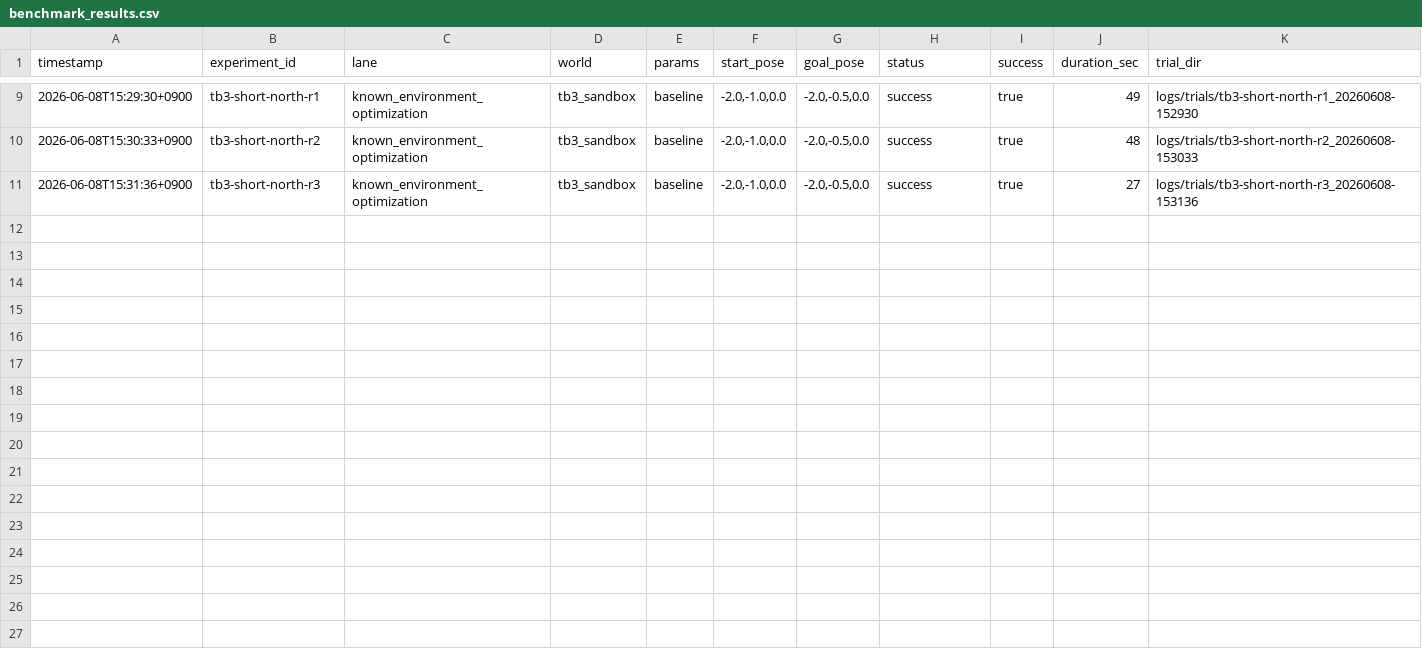
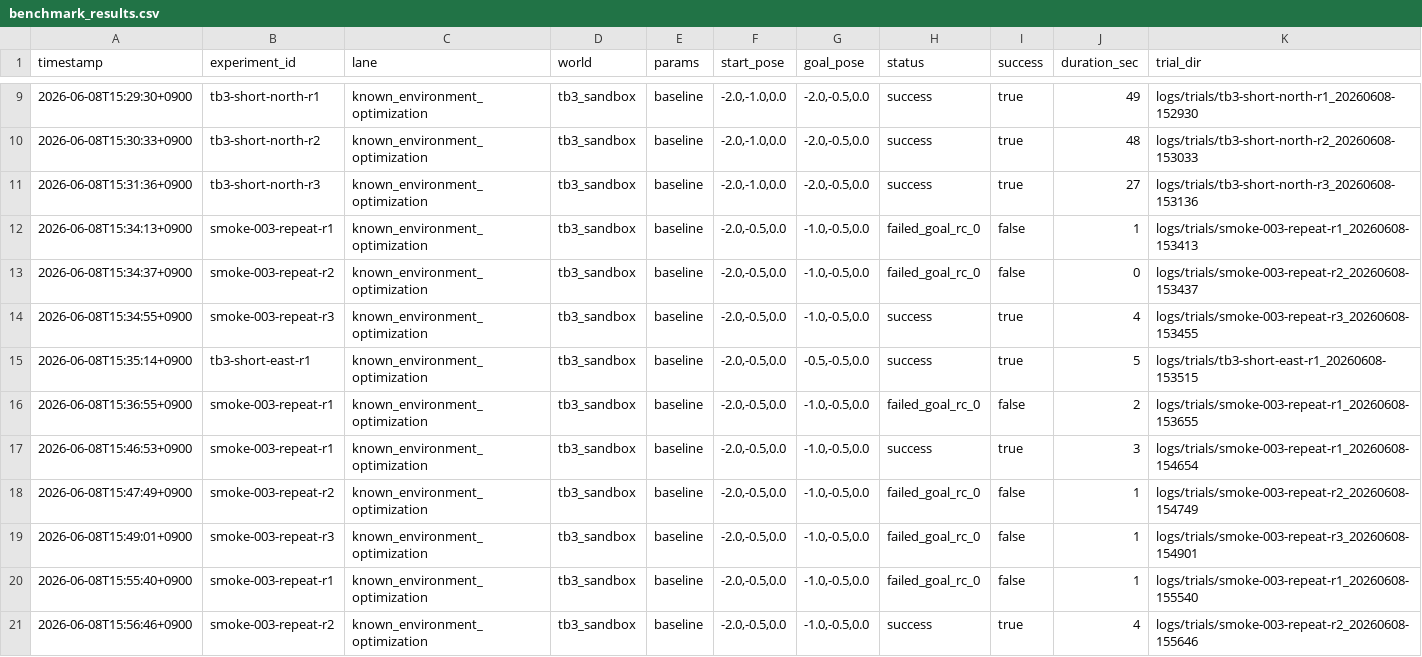
Before and after one commit to Saisei2004/gazebo-nav2-lab, a CSV file: nav2_lab/reports/benchmark_results.csv, drawn as a sheet; only a part is shown, gaps mark what is left out.

Commit message:
stabilize nav2 repeated trial execution

```diff
--- a/nav2_lab/reports/benchmark_results.csv
+++ b/nav2_lab/reports/benchmark_results.csv
@@ -11 +11,11 @@ timestamp,experiment_id,lane,world,params,start_pose,goal_pose,status,success,du
 2026-06-08T15:31:36+0900,tb3-short-north-r3,known_environment_optimization,tb3_sandbox,baseline,"-2.0,-1.0,0.0","-2.0,-0.5,0.0",success,true,27,logs/trials/tb3-short-north-r3_20260608-153136
+2026-06-08T15:34:13+0900,smoke-003-repeat-r1,known_environment_optimization,tb3_sandbox,baseline,"-2.0,-0.5,0.0","-1.0,-0.5,0.0",failed_goal_rc_0,false,1,logs/trials/smoke-003-repeat-r1_20260608-153413
+2026-06-08T15:34:37+0900,smoke-003-repeat-r2,known_environment_optimization,tb3_sandbox,baseline,"-2.0,-0.5,0.0","-1.0,-0.5,0.0",failed_goal_rc_0,false,0,logs/trials/smoke-003-repeat-r2_20260608-153437
+2026-06-08T15:34:55+0900,smoke-003-repeat-r3,known_environment_optimization,tb3_sandbox,baseline,"-2.0,-0.5,0.0","-1.0,-0.5,0.0",success,true,4,logs/trials/smoke-003-repeat-r3_20260608-153455
+2026-06-08T15:35:14+0900,tb3-short-east-r1,known_environment_optimization,tb3_sandbox,baseline,"-2.0,-0.5,0.0","-0.5,-0.5,0.0",success,true,5,logs/trials/tb3-short-east-r1_20260608-153515
+2026-06-08T15:36:55+0900,smoke-003-repeat-r1,known_environment_optimization,tb3_sandbox,baseline,"-2.0,-0.5,0.0","-1.0,-0.5,0.0",failed_goal_rc_0,false,2,logs/trials/smoke-003-repeat-r1_20260608-153655
+2026-06-08T15:46:53+0900,smoke-003-repeat-r1,known_environment_optimization,tb3_sandbox,baseline,"-2.0,-0.5,0.0","-1.0,-0.5,0.0",success,true,3,logs/trials/smoke-003-repeat-r1_20260608-154654
+2026-06-08T15:47:49+0900,smoke-003-repeat-r2,known_environment_optimization,tb3_sandbox,baseline,"-2.0,-0.5,0.0","-1.0,-0.5,0.0",failed_goal_rc_0,false,1,logs/trials/smoke-003-repeat-r2_20260608-154749
+2026-06-08T15:49:01+0900,smoke-003-repeat-r3,known_environment_optimization,tb3_sandbox,baseline,"-2.0,-0.5,0.0","-1.0,-0.5,0.0",failed_goal_rc_0,false,1,logs/trials/smoke-003-repeat-r3_20260608-154901
+2026-06-08T15:55:40+0900,smoke-003-repeat-r1,known_environment_optimization,tb3_sandbox,baseline,"-2.0,-0.5,0.0","-1.0,-0.5,0.0",failed_goal_rc_0,false,1,logs/trials/smoke-003-repeat-r1_20260608-155540
+2026-06-08T15:56:46+0900,smoke-003-repeat-r2,known_environment_optimization,tb3_sandbox,baseline,"-2.0,-0.5,0.0","-1.0,-0.5,0.0",success,true,4,logs/trials/smoke-003-repeat-r2_20260608-155646
```
Also changed, not shown: nav2_lab/reports/benchmark_summary.csv, 5 other files.
